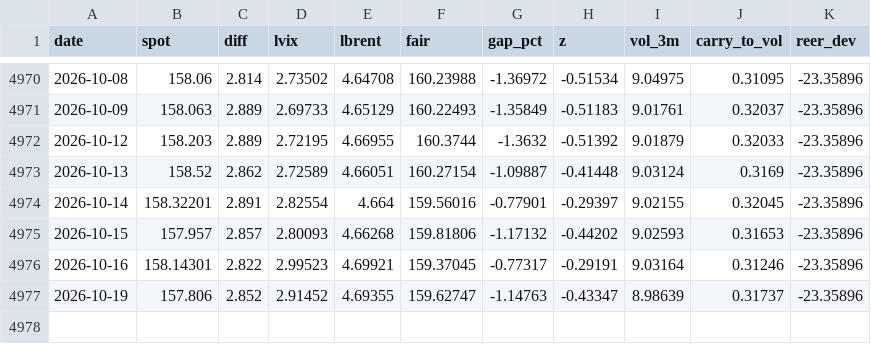
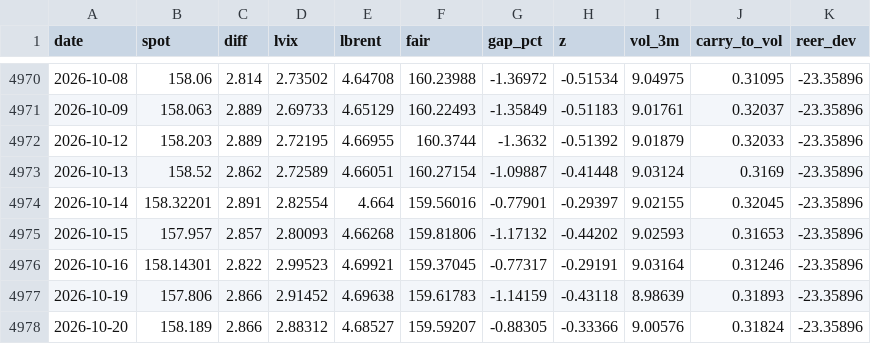
Before and after one commit to macroconvexity/arthurmota, a CSV file: fx/data/USDJPY.csv, drawn as a sheet; only a part is shown, gaps mark what is left out.

```diff
--- a/fx/data/USDJPY.csv
+++ b/fx/data/USDJPY.csv
@@ -4976,2 +4976,3 @@ date,spot,diff,lvix,lbrent,fair,gap_pct,z,vol_3m,carry_to_vol,reer_dev
 2026-10-16,158.14301,2.822,2.99523,4.69921,159.37045,-0.77317,-0.29191,9.03164,0.31246,-23.35896
-2026-10-19,157.806,2.852,2.91452,4.69355,159.62747,-1.14763,-0.43347,8.98639,0.31737,-23.35896
+2026-10-19,157.806,2.866,2.91452,4.69638,159.61783,-1.14159,-0.43118,8.98639,0.31893,-23.35896
+2026-10-20,158.189,2.866,2.88312,4.68527,159.59207,-0.88305,-0.33366,9.00576,0.31824,-23.35896
```
Also changed, not shown: fx/data/DXY.csv, quant/data/book_daily.csv, 22 other files.
